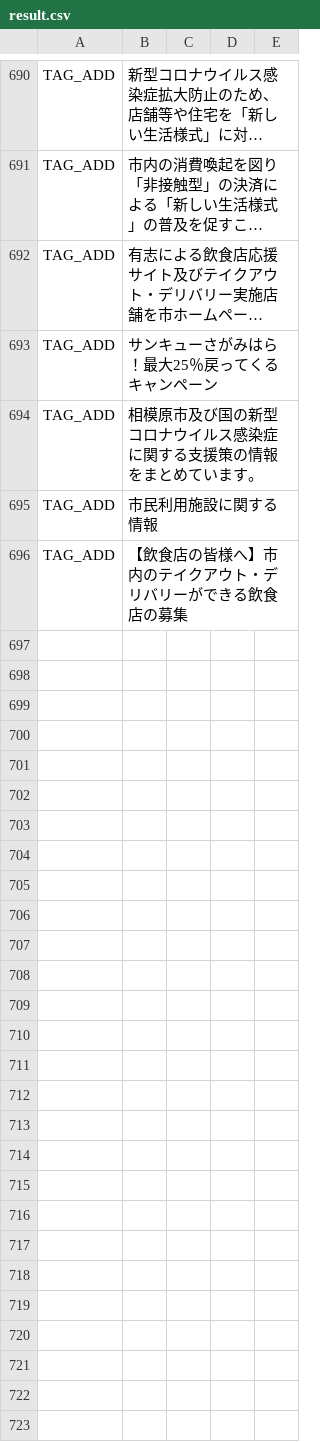
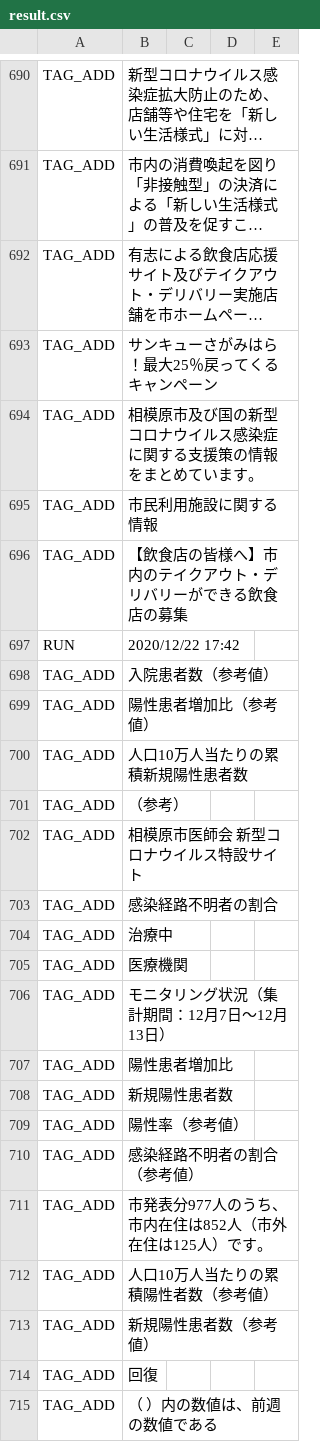
Before and after one commit to Murayu0225/covid19, a CSV file: auto-i18n/result.csv, drawn as a sheet; only a part is shown, gaps mark what is left out; long unchanged cells end in …; the diff names each change by its address in the sheet, - before the commit and + after, or states it on an @@ line.

```diff
--- a/auto-i18n/result.csv
+++ b/auto-i18n/result.csv
+row 697: RUN | 2020/12/22 17:42
+row 698: TAG_ADD | 入院患者数（参考値）
+row 699: TAG_ADD | 陽性患者増加比（参考値）
+row 700: TAG_ADD | 人口10万人当たりの累積新規陽性患者数
+row 701: TAG_ADD | （参考）
+row 702: TAG_ADD | 相模原市医師会 新型コロナウイルス特設サイト
+row 703: TAG_ADD | 感染経路不明者の割合
+row 704: TAG_ADD | 治療中
+row 705: TAG_ADD | 医療機関
+row 706: TAG_ADD | モニタリング状況（集計期間：12月7日〜12月13日）
+row 707: TAG_ADD | 陽性患者増加比
+row 708: TAG_ADD | 新規陽性患者数
+row 709: TAG_ADD | 陽性率（参考値）
+row 710: TAG_ADD | 感染経路不明者の割合（参考値）
+row 711: TAG_ADD | 市発表分977人のうち、市内在住は852人（市外在住は125人）です。
+row 712: TAG_ADD | 人口10万人当たりの累積陽性者数（参考値）
+row 713: TAG_ADD | 新規陽性患者数（参考値）
+row 714: TAG_ADD | 回復
+row 715: TAG_ADD | （ ）内の数値は、前週の数値である
```
Also changed, not shown: 1 other file.
